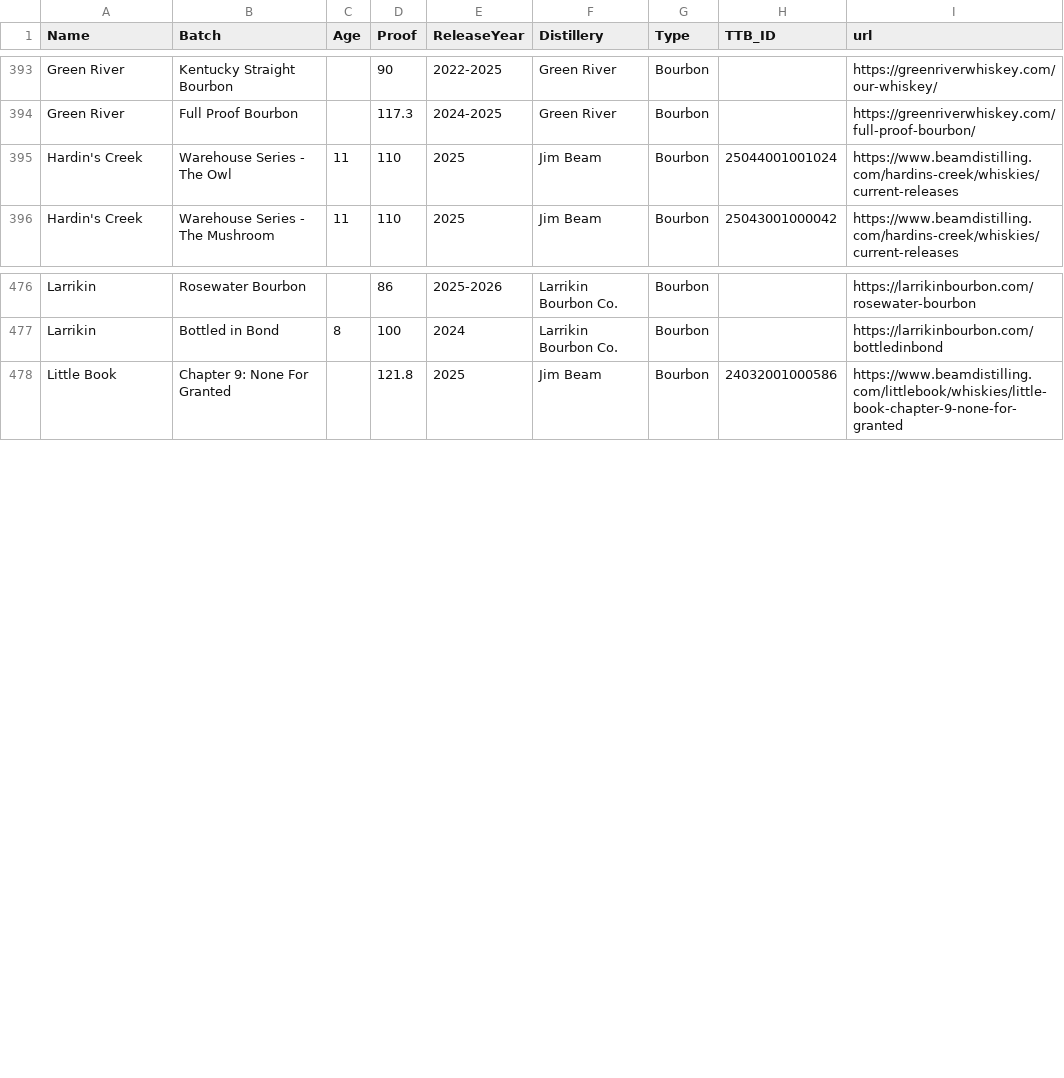
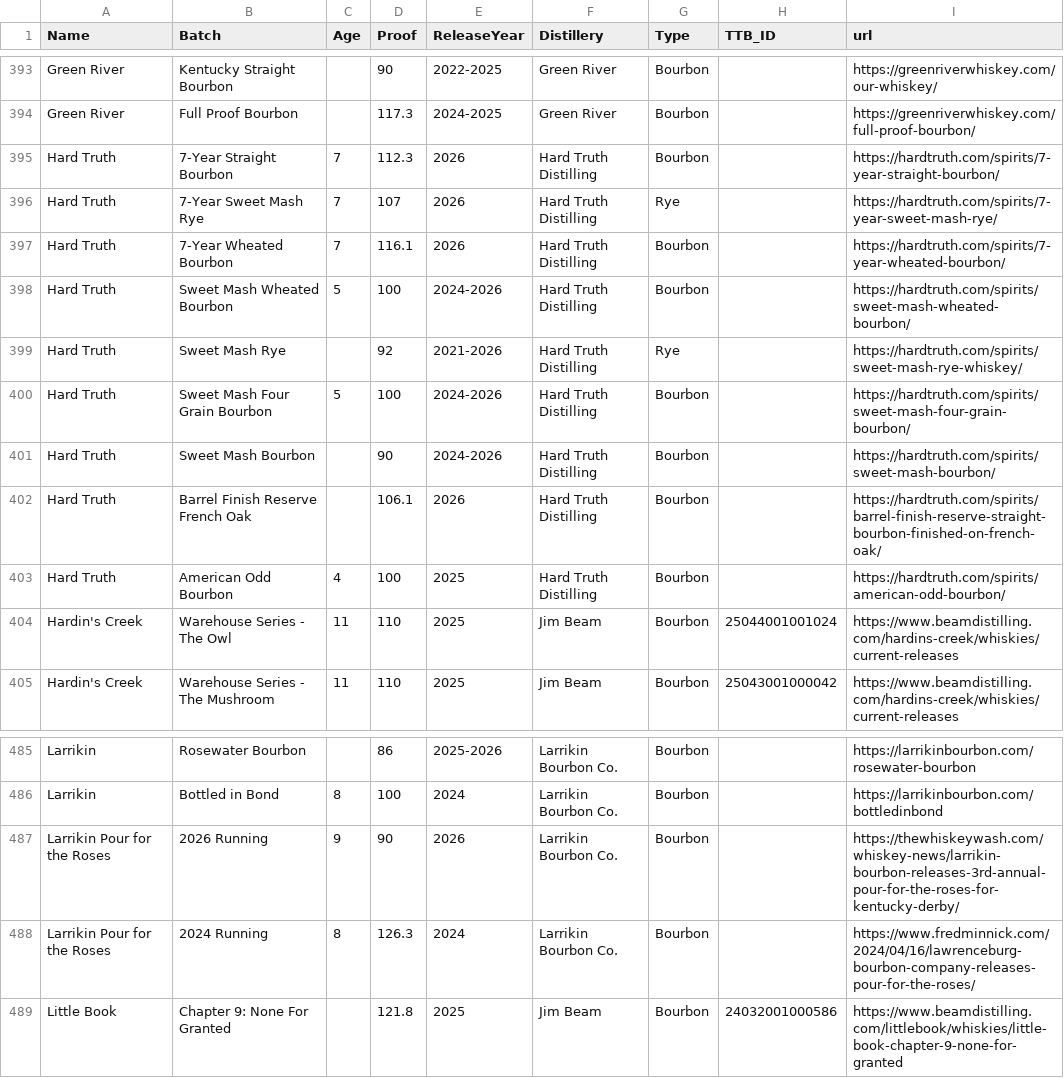
Before and after one commit to weshaggard/whiskeyproofs, a CSV file: _data/whiskeyindex.csv, drawn as a sheet; only a part is shown, gaps mark what is left out.

```diff
--- a/_data/whiskeyindex.csv
+++ b/_data/whiskeyindex.csv
@@ -394,2 +394,11 @@ Green River,Kentucky Straight Bourbon,,90,2022-2025,Green River,Bourbon,,https:/
 Green River,Full Proof Bourbon,,117.3,2024-2025,Green River,Bourbon,,https://greenriverwhiskey.com/full-proof-bourbon/
+Hard Truth,7-Year Straight Bourbon,7,112.3,2026,Hard Truth Distilling,Bourbon,,https://hardtruth.com/spirits/7-year-straight-bourbon/
+Hard Truth,7-Year Sweet Mash Rye,7,107,2026,Hard Truth Distilling,Rye,,https://hardtruth.com/spirits/7-year-sweet-mash-rye/
+Hard Truth,7-Year Wheated Bourbon,7,116.1,2026,Hard Truth Distilling,Bourbon,,https://hardtruth.com/spirits/7-year-wheated-bourbon/
+Hard Truth,Sweet Mash Wheated Bourbon,5,100,2024-2026,Hard Truth Distilling,Bourbon,,https://hardtruth.com/spirits/sweet-mash-wheated-bourbon/
+Hard Truth,Sweet Mash Rye,,92,2021-2026,Hard Truth Distilling,Rye,,https://hardtruth.com/spirits/sweet-mash-rye-whiskey/
+Hard Truth,Sweet Mash Four Grain Bourbon,5,100,2024-2026,Hard Truth Distilling,Bourbon,,https://hardtruth.com/spirits/sweet-mash-four-grain-bourbon/
+Hard Truth,Sweet Mash Bourbon,,90,2024-2026,Hard Truth Distilling,Bourbon,,https://hardtruth.com/spirits/sweet-mash-bourbon/
+Hard Truth,Barrel Finish Reserve French Oak,,106.1,2026,Hard Truth Distilling,Bourbon,,https://hardtruth.com/spirits/barrel-finish-reserve-straight-bourbon-finished-on-french-oak/
+Hard Truth,American Odd Bourbon,4,100,2025,Hard Truth Distilling,Bourbon,,https://hardtruth.com/spirits/american-odd-bourbon/
 Hardin's Creek,Warehouse Series - The Owl,11,110,2025,Jim Beam,Bourbon,25044001001024,https://www.beamdistilling.com/hardins-creek/whiskies/current-releases
@@ -477,2 +486,4 @@ Larrikin,Rosewater Bourbon,,86,2025-2026,Larrikin Bourbon Co.,Bourbon,,https://l
 Larrikin,Bottled in Bond,8,100,2024,Larrikin Bourbon Co.,Bourbon,,https://larrikinbourbon.com/bottledinbond
+Larrikin Pour for the Roses,2026 Running,9,90,2026,Larrikin Bourbon Co.,Bourbon,,https://thewhiskeywash.com/whiskey-news/larrikin-bourbon-releases-3rd-annual-pour-for-the-roses-for-kentucky-derby/
+Larrikin Pour for the Roses,2024 Running,8,126.3,2024,Larrikin Bourbon Co.,Bourbon,,https://www.fredminnick.com/2024/04/16/lawrenceburg-bourbon-company-releases-pour-for-the-roses/
 Little Book,Chapter 9: None For Granted,,121.8,2025,Jim Beam,Bourbon,24032001000586,https://www.beamdistilling.com/littlebook/whiskies/little-book-chapter-9-none-for-granted
```
